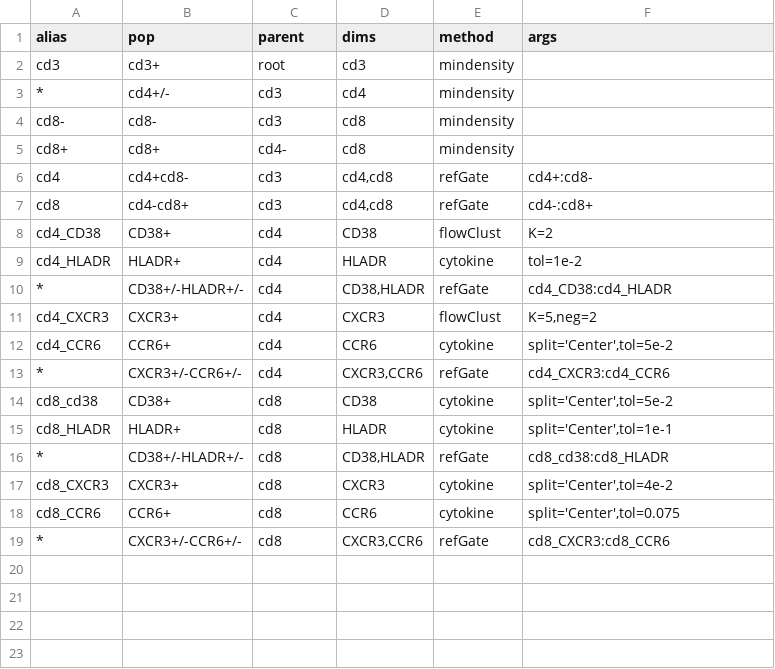
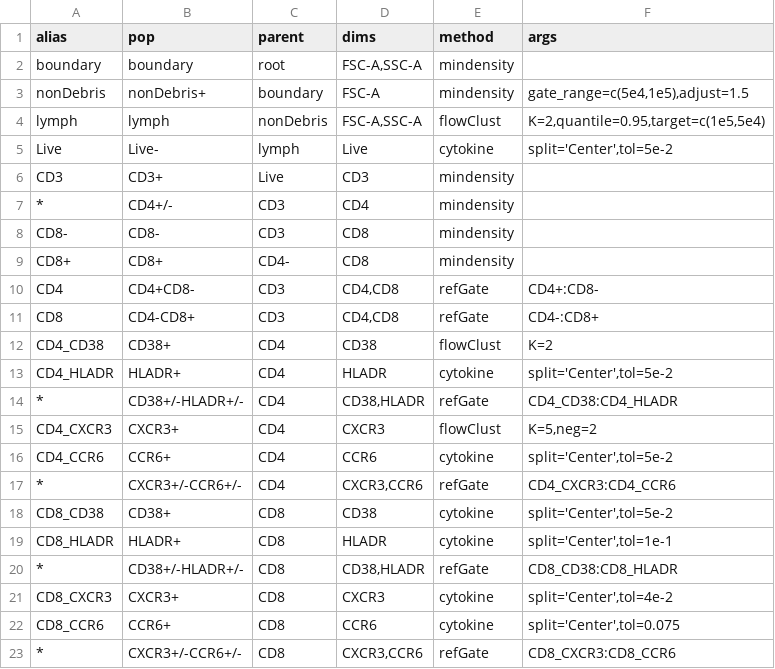
Before and after one commit to RGLab/flowcap3, a CSV file: gt-thelper.csv, drawn as a sheet.

```diff
--- a/gt-thelper.csv
+++ b/gt-thelper.csv
@@ -1,19 +1,23 @@
 "alias","pop","parent","dims","method","args"
-"cd3","cd3+","root","cd3","mindensity",""
-"*","cd4+/-","cd3","cd4","mindensity",
-"cd8-","cd8-","cd3","cd8","mindensity",
-"cd8+","cd8+","cd4-","cd8","mindensity",
-"cd4","cd4+cd8-","cd3","cd4,cd8","refGate","cd4+:cd8-"
-"cd8","cd4-cd8+","cd3","cd4,cd8","refGate","cd4-:cd8+"
-"cd4_CD38","CD38+","cd4","CD38","flowClust","K=2"
-"cd4_HLADR","HLADR+","cd4","HLADR","cytokine","tol=1e-2"
-"*","CD38+/-HLADR+/-","cd4","CD38,HLADR","refGate","cd4_CD38:cd4_HLADR"
-"cd4_CXCR3","CXCR3+","cd4","CXCR3","flowClust","K=5,neg=2"
-"cd4_CCR6","CCR6+","cd4","CCR6","cytokine","split='Center',tol=5e-2"
-"*","CXCR3+/-CCR6+/-","cd4","CXCR3,CCR6","refGate","cd4_CXCR3:cd4_CCR6"
-"cd8_cd38","CD38+","cd8","CD38","cytokine","split='Center',tol=5e-2"
-"cd8_HLADR","HLADR+","cd8","HLADR","cytokine","split='Center',tol=1e-1"
-"*","CD38+/-HLADR+/-","cd8","CD38,HLADR","refGate","cd8_cd38:cd8_HLADR"
-"cd8_CXCR3","CXCR3+","cd8","CXCR3","cytokine","split='Center',tol=4e-2"
-"cd8_CCR6","CCR6+","cd8","CCR6","cytokine","split='Center',tol=0.075"
-"*","CXCR3+/-CCR6+/-","cd8","CXCR3,CCR6","refGate","cd8_CXCR3:cd8_CCR6"
+"boundary","boundary","root","FSC-A,SSC-A","mindensity",""
+"nonDebris","nonDebris+","boundary","FSC-A","mindensity","gate_range=c(5e4,1e5),adjust=1.5"
+"lymph","lymph","nonDebris","FSC-A,SSC-A","flowClust","K=2,quantile=0.95,target=c(1e5,5e4)"
+"Live","Live-","lymph","Live","cytokine","split='Center',tol=5e-2"
+"CD3","CD3+","Live","CD3","mindensity",""
+"*","CD4+/-","CD3","CD4","mindensity",
+"CD8-","CD8-","CD3","CD8","mindensity",
+"CD8+","CD8+","CD4-","CD8","mindensity",
+"CD4","CD4+CD8-","CD3","CD4,CD8","refGate","CD4+:CD8-"
+"CD8","CD4-CD8+","CD3","CD4,CD8","refGate","CD4-:CD8+"
+"CD4_CD38","CD38+","CD4","CD38","flowClust","K=2"
+"CD4_HLADR","HLADR+","CD4","HLADR","cytokine","split='Center',tol=5e-2"
+"*","CD38+/-HLADR+/-","CD4","CD38,HLADR","refGate","CD4_CD38:CD4_HLADR"
+"CD4_CXCR3","CXCR3+","CD4","CXCR3","flowClust","K=5,neg=2"
+"CD4_CCR6","CCR6+","CD4","CCR6","cytokine","split='Center',tol=5e-2"
+"*","CXCR3+/-CCR6+/-","CD4","CXCR3,CCR6","refGate","CD4_CXCR3:CD4_CCR6"
+"CD8_CD38","CD38+","CD8","CD38","cytokine","split='Center',tol=5e-2"
+"CD8_HLADR","HLADR+","CD8","HLADR","cytokine","split='Center',tol=1e-1"
+"*","CD38+/-HLADR+/-","CD8","CD38,HLADR","refGate","CD8_CD38:CD8_HLADR"
+"CD8_CXCR3","CXCR3+","CD8","CXCR3","cytokine","split='Center',tol=4e-2"
+"CD8_CCR6","CCR6+","CD8","CCR6","cytokine","split='Center',tol=0.075"
+"*","CXCR3+/-CCR6+/-","CD8","CXCR3,CCR6","refGate","CD8_CXCR3:CD8_CCR6"
```
Also changed, not shown: gt-bcell.csv, gt-tcell.csv, 18 other files.
